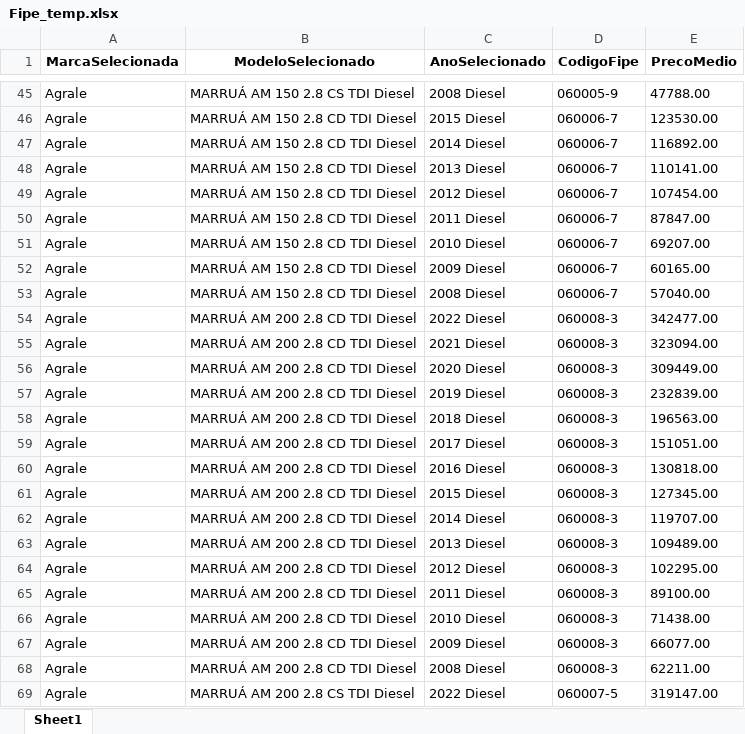
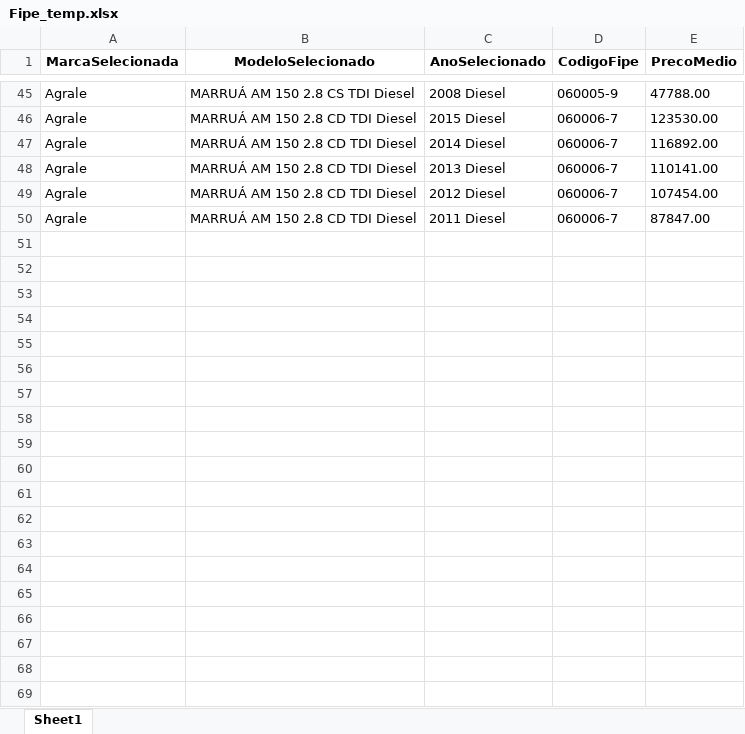
Before and after one commit to GabrielBright/Scraping_fiep, an Excel workbook: Fipe_temp.xlsx, sheet Sheet1, drawn as a sheet; only a part is shown, gaps mark what is left out; values as stored, in another font and other column widths than the file's, no borders; the diff covers the shown part only; the diff names each change by its address in the sheet, - before the commit and + after, or states it on an @@ line.

```diff
--- a/Fipe_temp.xlsx (sheet Sheet1)
+++ b/Fipe_temp.xlsx (sheet Sheet1)
-row 51: Agrale | MARRUÁ AM 150 2.8 CD TDI Diesel | 2010 Diesel | 060006-7 | 69207.00
-row 52: Agrale | MARRUÁ AM 150 2.8 CD TDI Diesel | 2009 Diesel | 060006-7 | 60165.00
-row 53: Agrale | MARRUÁ AM 150 2.8 CD TDI Diesel | 2008 Diesel | 060006-7 | 57040.00
-row 54: Agrale | MARRUÁ AM 200 2.8 CD TDI Diesel | 2022 Diesel | 060008-3 | 342477.00
-row 55: Agrale | MARRUÁ AM 200 2.8 CD TDI Diesel | 2021 Diesel | 060008-3 | 323094.00
-row 56: Agrale | MARRUÁ AM 200 2.8 CD TDI Diesel | 2020 Diesel | 060008-3 | 309449.00
-row 57: Agrale | MARRUÁ AM 200 2.8 CD TDI Diesel | 2019 Diesel | 060008-3 | 232839.00
-row 58: Agrale | MARRUÁ AM 200 2.8 CD TDI Diesel | 2018 Diesel | 060008-3 | 196563.00
-row 59: Agrale | MARRUÁ AM 200 2.8 CD TDI Diesel | 2017 Diesel | 060008-3 | 151051.00
-row 60: Agrale | MARRUÁ AM 200 2.8 CD TDI Diesel | 2016 Diesel | 060008-3 | 130818.00
-row 61: Agrale | MARRUÁ AM 200 2.8 CD TDI Diesel | 2015 Diesel | 060008-3 | 127345.00
-row 62: Agrale | MARRUÁ AM 200 2.8 CD TDI Diesel | 2014 Diesel | 060008-3 | 119707.00
-row 63: Agrale | MARRUÁ AM 200 2.8 CD TDI Diesel | 2013 Diesel | 060008-3 | 109489.00
-row 64: Agrale | MARRUÁ AM 200 2.8 CD TDI Diesel | 2012 Diesel | 060008-3 | 102295.00
-row 65: Agrale | MARRUÁ AM 200 2.8 CD TDI Diesel | 2011 Diesel | 060008-3 | 89100.00
-row 66: Agrale | MARRUÁ AM 200 2.8 CD TDI Diesel | 2010 Diesel | 060008-3 | 71438.00
-row 67: Agrale | MARRUÁ AM 200 2.8 CD TDI Diesel | 2009 Diesel | 060008-3 | 66077.00
-row 68: Agrale | MARRUÁ AM 200 2.8 CD TDI Diesel | 2008 Diesel | 060008-3 | 62211.00
-row 69: Agrale | MARRUÁ AM 200 2.8 CS TDI Diesel | 2022 Diesel | 060007-5 | 319147.00
```
Also changed, not shown: 84 removed rows elsewhere in this sheet, Base_Fipe.xlsx, Fipe.xlsx, 2 other files.
